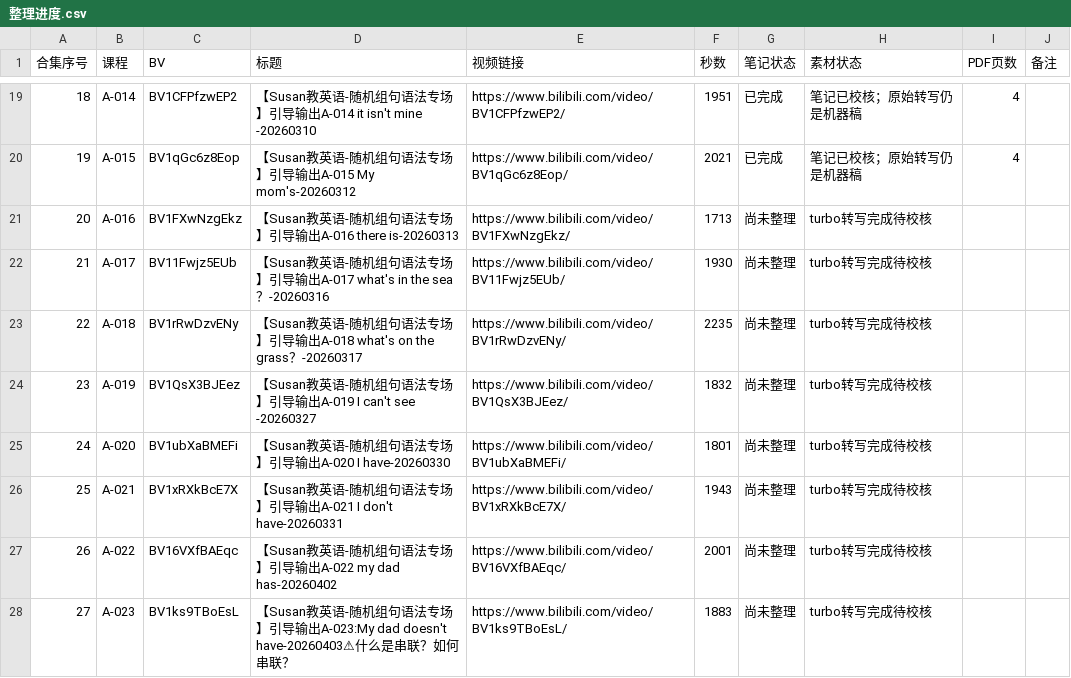
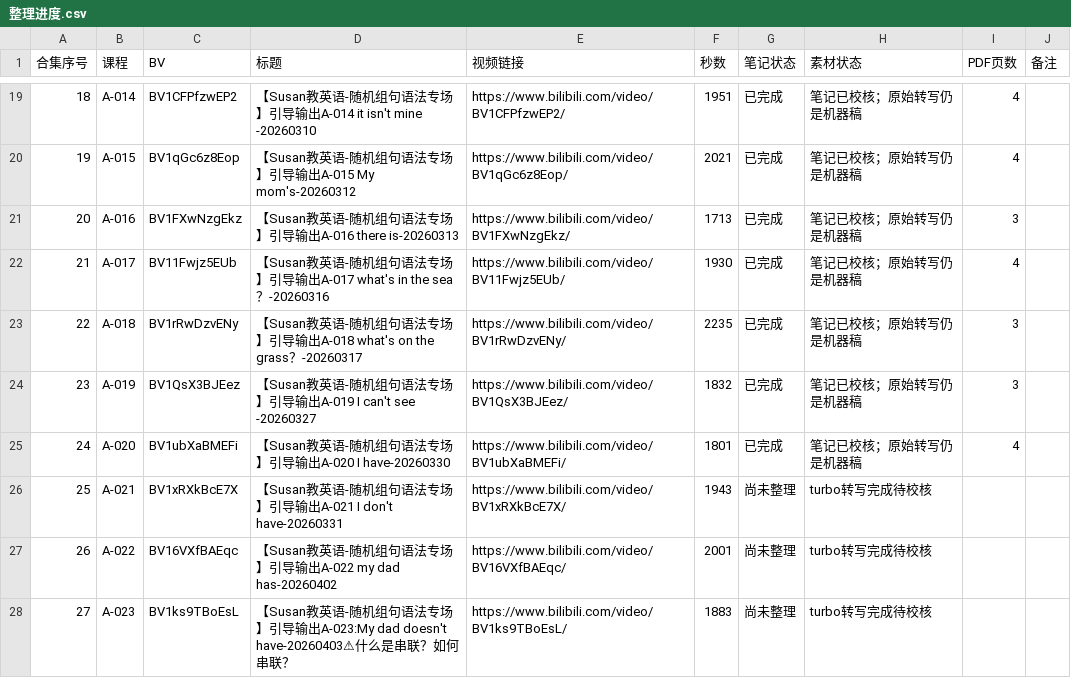
Before and after one commit to jingjie0209/susan-grammar-study-notes, a CSV file: 整理进度.csv, drawn as a sheet; only a part is shown, gaps mark what is left out.

```diff
--- a/整理进度.csv
+++ b/整理进度.csv
@@ -20,7 +20,7 @@
 19,A-015,BV1qGc6z8Eop,【Susan教英语-随机组句语法专场】引导输出A-015 My mom's-20260312,https://www.bilibili.com/video/BV1qGc6z8Eop/,2021,已完成,笔记已校核；原始转写仍是机器稿,4,
-20,A-016,BV1FXwNzgEkz,【Susan教英语-随机组句语法专场】引导输出A-016 there is-20260313,https://www.bilibili.com/video/BV1FXwNzgEkz/,1713,尚未整理,turbo转写完成待校核,,
-21,A-017,BV11Fwjz5EUb,【Susan教英语-随机组句语法专场】引导输出A-017 what's in the sea？-20260316,https://www.bilibili.com/video/BV11Fwjz5EUb/,1930,尚未整理,turbo转写完成待校核,,
-22,A-018,BV1rRwDzvENy,【Susan教英语-随机组句语法专场】引导输出A-018 what's on the grass？-20260317,https://www.bilibili.com/video/BV1rRwDzvENy/,2235,尚未整理,turbo转写完成待校核,,
-23,A-019,BV1QsX3BJEez,【Susan教英语-随机组句语法专场】引导输出A-019 I can't see -20260327,https://www.bilibili.com/video/BV1QsX3BJEez/,1832,尚未整理,turbo转写完成待校核,,
-24,A-020,BV1ubXaBMEFi,【Susan教英语-随机组句语法专场】引导输出A-020 I have-20260330,https://www.bilibili.com/video/BV1ubXaBMEFi/,1801,尚未整理,turbo转写完成待校核,,
+20,A-016,BV1FXwNzgEkz,【Susan教英语-随机组句语法专场】引导输出A-016 there is-20260313,https://www.bilibili.com/video/BV1FXwNzgEkz/,1713,已完成,笔记已校核；原始转写仍是机器稿,3,
+21,A-017,BV11Fwjz5EUb,【Susan教英语-随机组句语法专场】引导输出A-017 what's in the sea？-20260316,https://www.bilibili.com/video/BV11Fwjz5EUb/,1930,已完成,笔记已校核；原始转写仍是机器稿,4,
+22,A-018,BV1rRwDzvENy,【Susan教英语-随机组句语法专场】引导输出A-018 what's on the grass？-20260317,https://www.bilibili.com/video/BV1rRwDzvENy/,2235,已完成,笔记已校核；原始转写仍是机器稿,3,
+23,A-019,BV1QsX3BJEez,【Susan教英语-随机组句语法专场】引导输出A-019 I can't see -20260327,https://www.bilibili.com/video/BV1QsX3BJEez/,1832,已完成,笔记已校核；原始转写仍是机器稿,3,
+24,A-020,BV1ubXaBMEFi,【Susan教英语-随机组句语法专场】引导输出A-020 I have-20260330,https://www.bilibili.com/video/BV1ubXaBMEFi/,1801,已完成,笔记已校核；原始转写仍是机器稿,4,
 25,A-021,BV1xRXkBcE7X,【Susan教英语-随机组句语法专场】引导输出A-021 I don't have-20260331,https://www.bilibili.com/video/BV1xRXkBcE7X/,1943,尚未整理,turbo转写完成待校核,,
```
Also changed, not shown: 33 other files.
